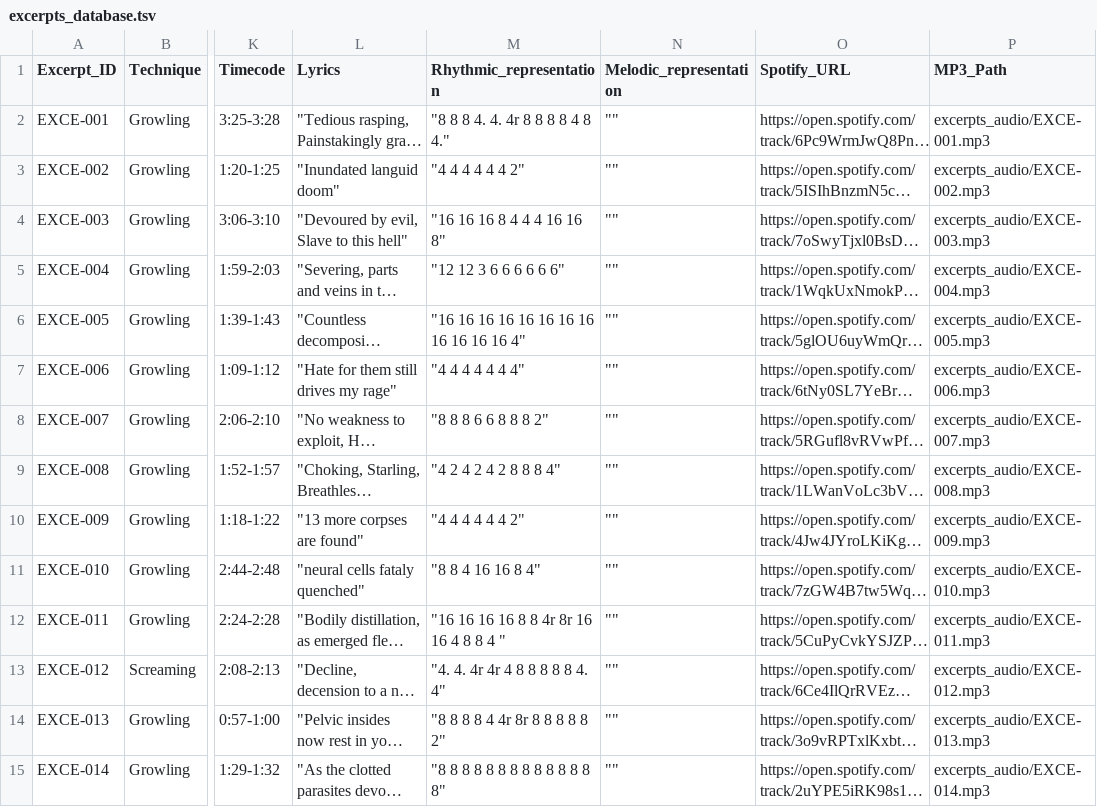
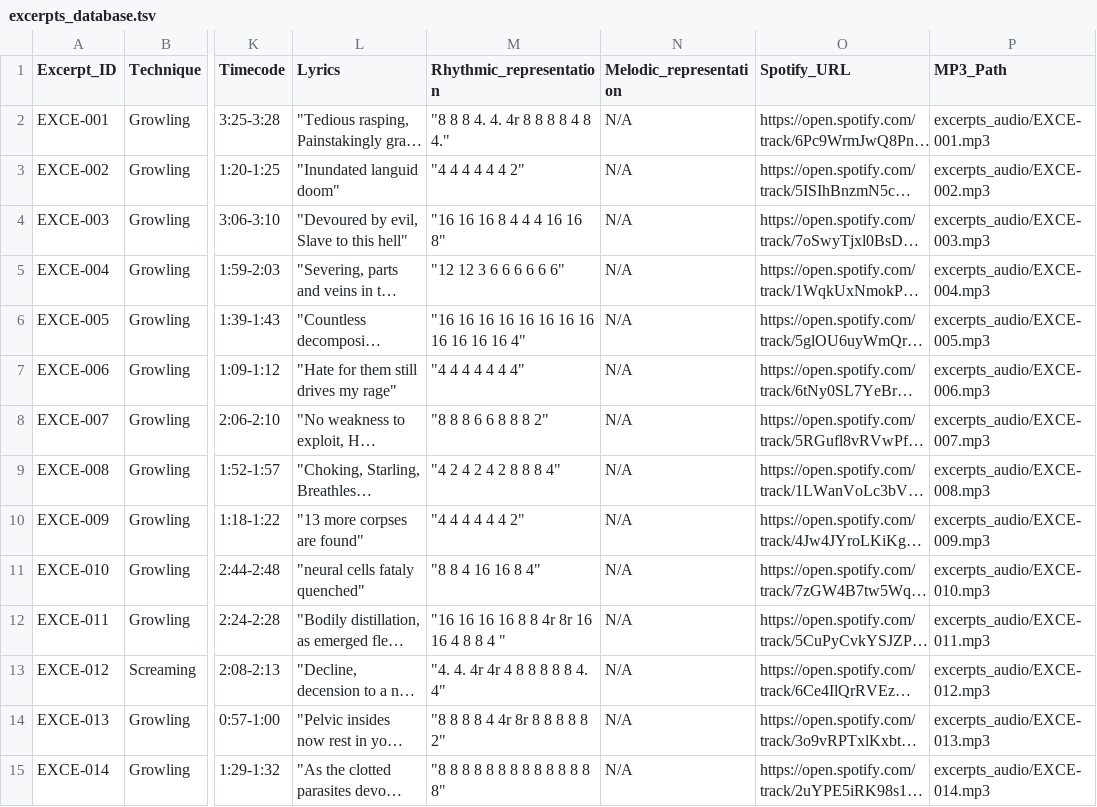
Before and after one commit to darrrgghh/Metal-Music, a TSV file: databases/excerpts/excerpts_database.tsv, drawn as a sheet; only a part is shown, gaps mark what is left out; long unchanged cells end in …; the diff covers the shown part only; the diff names each change by its address in the sheet, - before the commit and + after, or states it on an @@ line.

Commit message:
some changes

```diff
--- a/databases/excerpts/excerpts_database.tsv
+++ b/databases/excerpts/excerpts_database.tsv
-N2:N15 (Melodic_representation): ""
+N2:N15 (Melodic_representation): N/A
```
Also changed, not shown: 144 edited cells elsewhere in this file.
